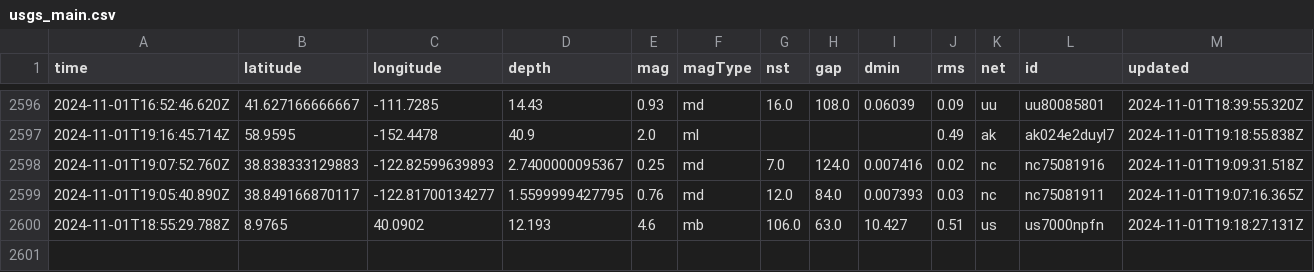
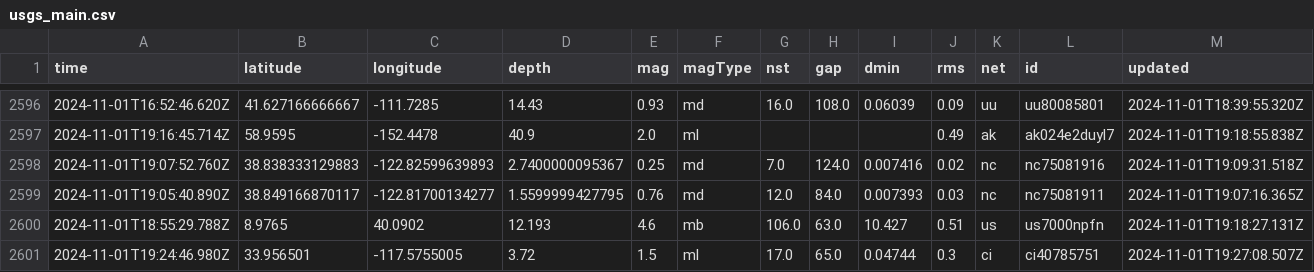
Before and after one commit to Aymen568/data-pipeline, a CSV file: usgs_main.csv, drawn as a sheet; only a part is shown, gaps mark what is left out; rows hold the shown columns only; the diff names each change by its address in the sheet, - before the commit and + after, or states it on an @@ line.

```diff
--- a/usgs_main.csv
+++ b/usgs_main.csv
+row 2601: 2024-11-01T19:24:46.980Z | 33.956501 | -117.5755005 | 3.72 | 1.5 | ml | 17.0 | 65.0 | 0.04744 | 0.3 | ci | ci40785751 | 2024-11-01T19:27:08.507Z
```
Also changed, not shown: 1 other file.
